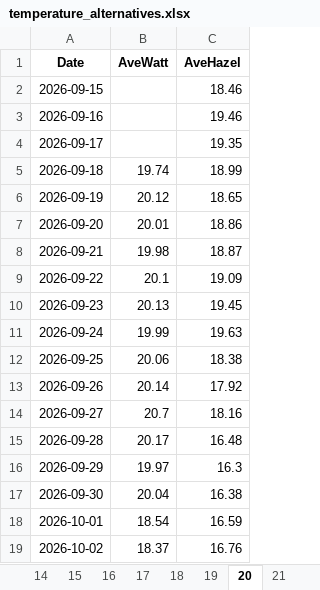
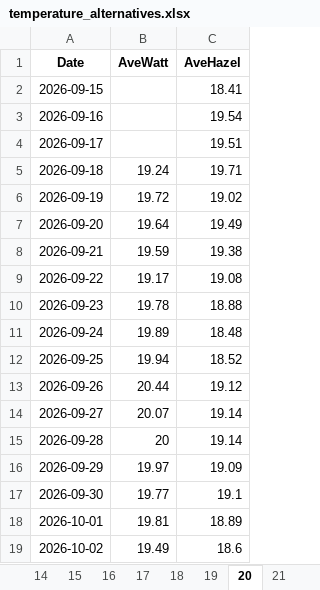
Before and after one commit to BDO-Science/ARG_SDM_modeling, an Excel workbook: SalmonCountR/app_data/2026/temperature_alternatives.xlsx, sheet 20, drawn as a sheet; only a part is shown; values as stored, in another font and other column widths than the file's, no borders; the diff covers the shown part only; the diff names each change by its address in the sheet, - before the commit and + after, or states it on an @@ line.

```diff
--- a/SalmonCountR/app_data/2026/temperature_alternatives.xlsx (sheet 20)
+++ b/SalmonCountR/app_data/2026/temperature_alternatives.xlsx (sheet 20)
-C2 (AveHazel): 18.46
+C2 (AveHazel): 18.41
-C3 (AveHazel): 19.46
+C3 (AveHazel): 19.54
-C4 (AveHazel): 19.35
+C4 (AveHazel): 19.51
-B5 (AveWatt): 19.74
+B5 (AveWatt): 19.24
-C5 (AveHazel): 18.99
+C5 (AveHazel): 19.71
-B6 (AveWatt): 20.12
+B6 (AveWatt): 19.72
-C6 (AveHazel): 18.65
+C6 (AveHazel): 19.02
-B7 (AveWatt): 20.01
+B7 (AveWatt): 19.64
-C7 (AveHazel): 18.86
+C7 (AveHazel): 19.49
-B8 (AveWatt): 19.98
+B8 (AveWatt): 19.59
-C8 (AveHazel): 18.87
+C8 (AveHazel): 19.38
-B9 (AveWatt): 20.1
+B9 (AveWatt): 19.17
-C9 (AveHazel): 19.09
+C9 (AveHazel): 19.08
-B10 (AveWatt): 20.13
+B10 (AveWatt): 19.78
-C10 (AveHazel): 19.45
+C10 (AveHazel): 18.88
-B11 (AveWatt): 19.99
+B11 (AveWatt): 19.89
-C11 (AveHazel): 19.63
+C11 (AveHazel): 18.48
-B12 (AveWatt): 20.06
+B12 (AveWatt): 19.94
-C12 (AveHazel): 18.38
+C12 (AveHazel): 18.52
-B13 (AveWatt): 20.14
+B13 (AveWatt): 20.44
-C13 (AveHazel): 17.92
+C13 (AveHazel): 19.12
-B14 (AveWatt): 20.7
+B14 (AveWatt): 20.07
-C14 (AveHazel): 18.16
+C14 (AveHazel): 19.14
-B15 (AveWatt): 20.17
+B15 (AveWatt): 20
-C15 (AveHazel): 16.48
+C15 (AveHazel): 19.14
-C16 (AveHazel): 16.3
+C16 (AveHazel): 19.09
-B17 (AveWatt): 20.04
+B17 (AveWatt): 19.77
-C17 (AveHazel): 16.38
+C17 (AveHazel): 19.1
-B18 (AveWatt): 18.54
+B18 (AveWatt): 19.81
-C18 (AveHazel): 16.59
+C18 (AveHazel): 18.89
-B19 (AveWatt): 18.37
+B19 (AveWatt): 19.49
-C19 (AveHazel): 16.76
+C19 (AveHazel): 18.6
```
Also changed, not shown: 118 edited cells elsewhere in this sheet, sheet 15, sheet 8, sheet 14, sheet 16, sheet 13, sheet 21, 12 more sheets, other sheet tabs, 20 other files.
